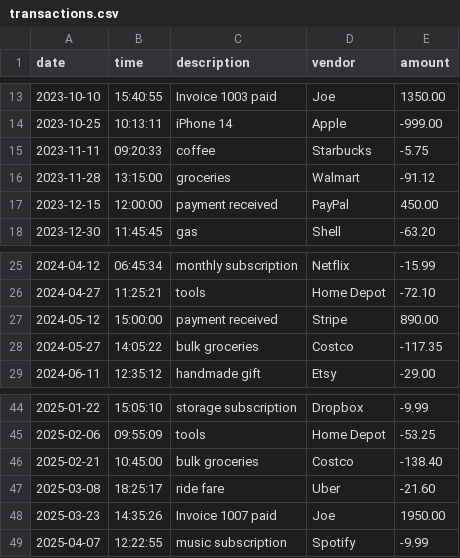
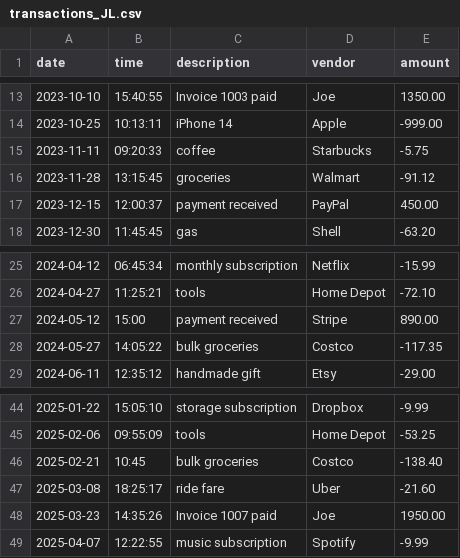
Before and after one commit to jason-li-codes/AccountingLedger, a CSV file: transactions_JL.csv (was transactions.csv), drawn as a sheet; only a part is shown, gaps mark what is left out.

```diff
--- a/transactions.csv
+++ b/transactions_JL.csv
@@ -15,4 +15,4 @@ date|time|description|vendor|amount
 2023-11-11|09:20:33|coffee|Starbucks|-5.75
-2023-11-28|13:15:00|groceries|Walmart|-91.12
-2023-12-15|12:00:00|payment received|PayPal|450.00
+2023-11-28|13:15:45|groceries|Walmart|-91.12
+2023-12-15|12:00:37|payment received|PayPal|450.00
 2023-12-30|11:45:45|gas|Shell|-63.20
@@ -26,3 +26,3 @@ date|time|description|vendor|amount
 2024-04-27|11:25:21|tools|Home Depot|-72.10
-2024-05-12|15:00:00|payment received|Stripe|890.00
+2024-05-12|15:00|payment received|Stripe|890.00
 2024-05-27|14:05:22|bulk groceries|Costco|-117.35
@@ -45,3 +45,3 @@ date|time|description|vendor|amount
 2025-02-06|09:55:09|tools|Home Depot|-53.25
-2025-02-21|10:45:00|bulk groceries|Costco|-138.40
+2025-02-21|10:45|bulk groceries|Costco|-138.40
 2025-03-08|18:25:17|ride fare|Uber|-21.60
```
Also changed, not shown: passcodes.csv, 6 other files.
